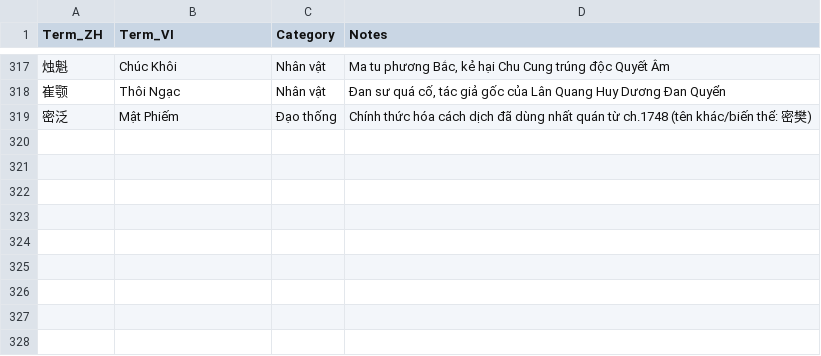
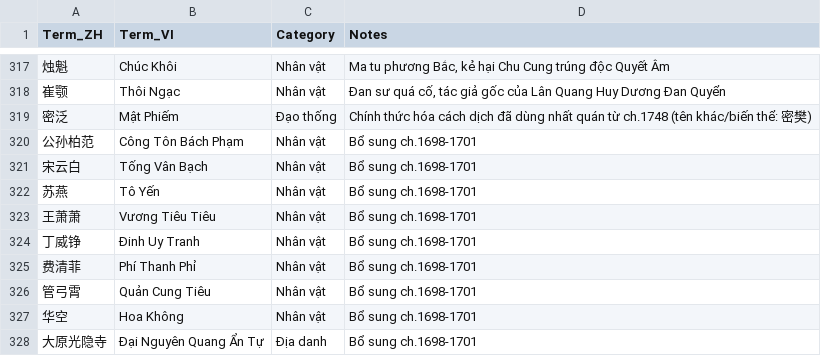
Before and after one commit to phuythanh/truyen-ma-phap-cong-nghiep, a TSV file: memo/GLOSSARY.tsv, drawn as a sheet; only a part is shown, gaps mark what is left out; the diff names each change by its address in the sheet, - before the commit and + after, or states it on an @@ line.

```diff
--- a/memo/GLOSSARY.tsv
+++ b/memo/GLOSSARY.tsv
+row 320: 公孙柏范 | Công Tôn Bách Phạm | Nhân vật | Bổ sung ch.1698-1701
+row 321: 宋云白 | Tống Vân Bạch | Nhân vật | Bổ sung ch.1698-1701
+row 322: 苏燕 | Tô Yến | Nhân vật | Bổ sung ch.1698-1701
+row 323: 王萧萧 | Vương Tiêu Tiêu | Nhân vật | Bổ sung ch.1698-1701
+row 324: 丁威铮 | Đinh Uy Tranh | Nhân vật | Bổ sung ch.1698-1701
+row 325: 费清菲 | Phí Thanh Phỉ | Nhân vật | Bổ sung ch.1698-1701
+row 326: 管弓霄 | Quản Cung Tiêu | Nhân vật | Bổ sung ch.1698-1701
+row 327: 华空 | Hoa Không | Nhân vật | Bổ sung ch.1698-1701
+row 328: 大原光隐寺 | Đại Nguyên Quang Ẩn Tự | Địa danh | Bổ sung ch.1698-1701
```
Also changed, not shown: scratchpad/qa_output.csv, 40 other files.
